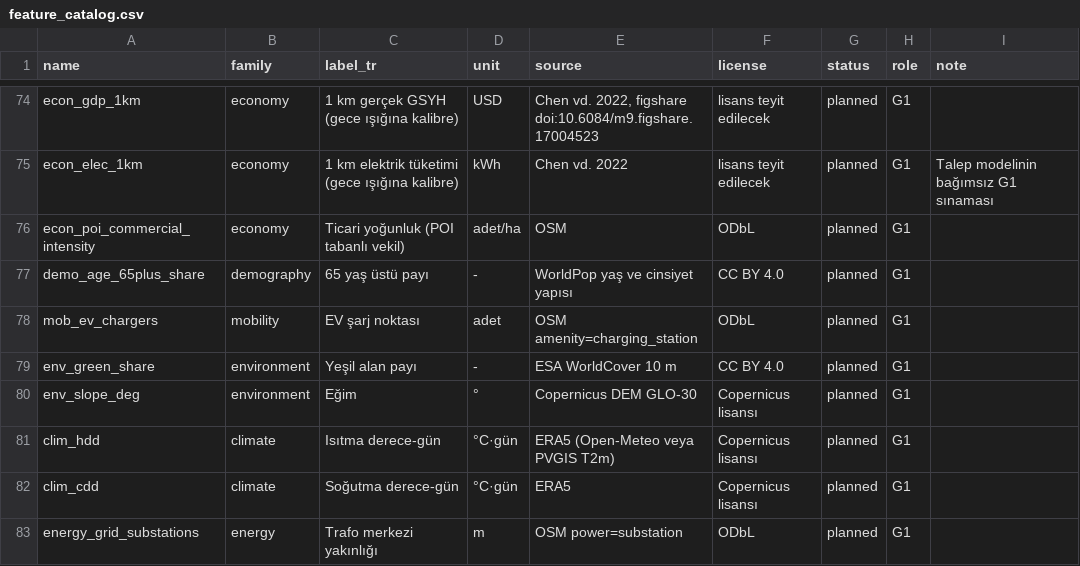
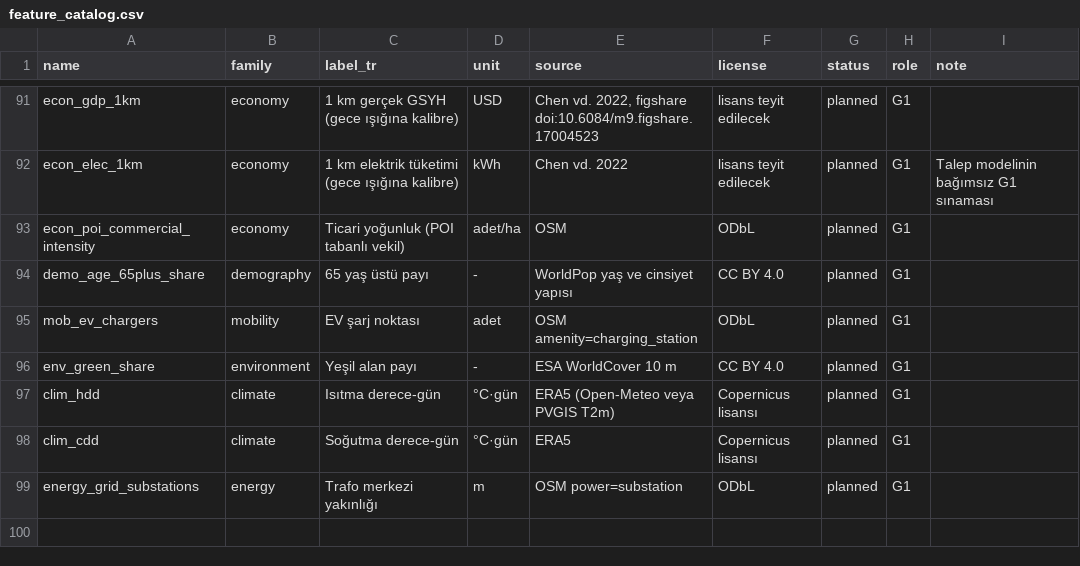
Before and after one commit to aaasiroglu/pedpy, a CSV file: data/processed/feature_catalog.csv, drawn as a sheet; only a part is shown, gaps mark what is left out; removed rows and columns are numbered as before the commit, all else as after; the diff covers the shown part only; the diff names each change by its address in the sheet, - before the commit and + after, or states it on an @@ line.

```diff
--- a/data/processed/feature_catalog.csv
+++ b/data/processed/feature_catalog.csv
-row 80: env_slope_deg | environment | Eğim | ° | Copernicus DEM GLO-30 | Copernicus lisansı | planned | G1
```
Also changed, not shown: 19 added rows and 2 removed rows elsewhere in this file, 17 other files.
